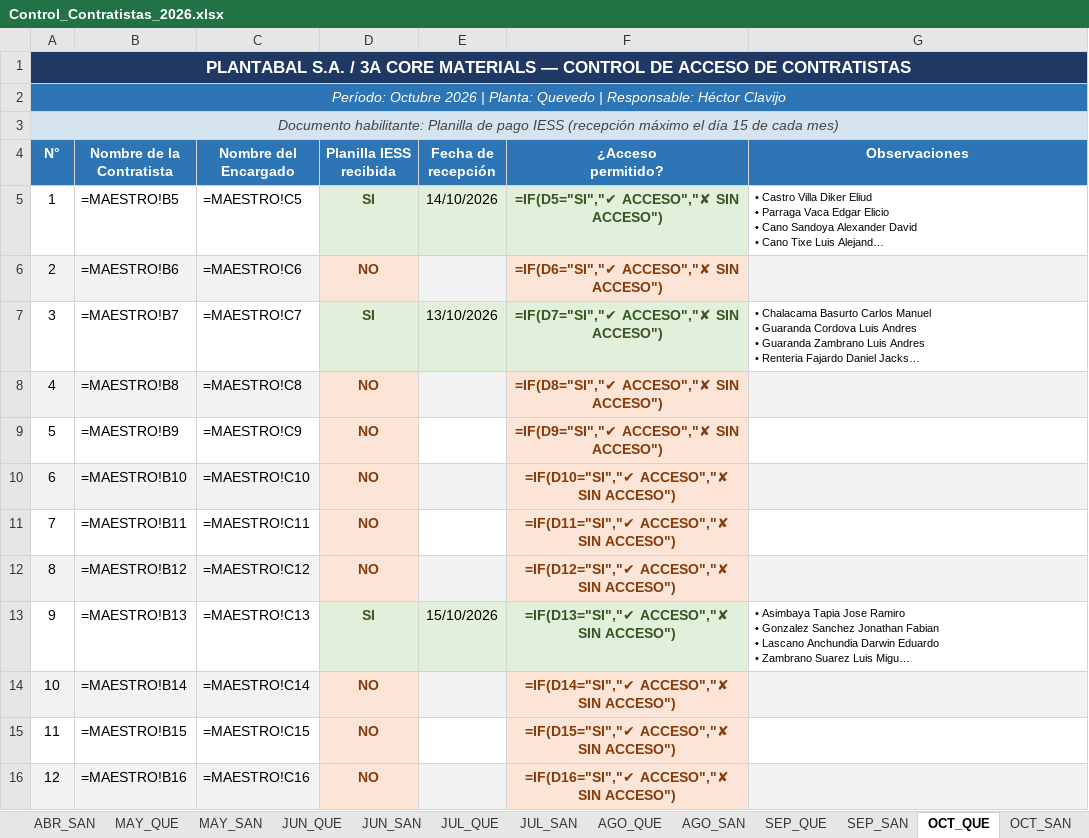
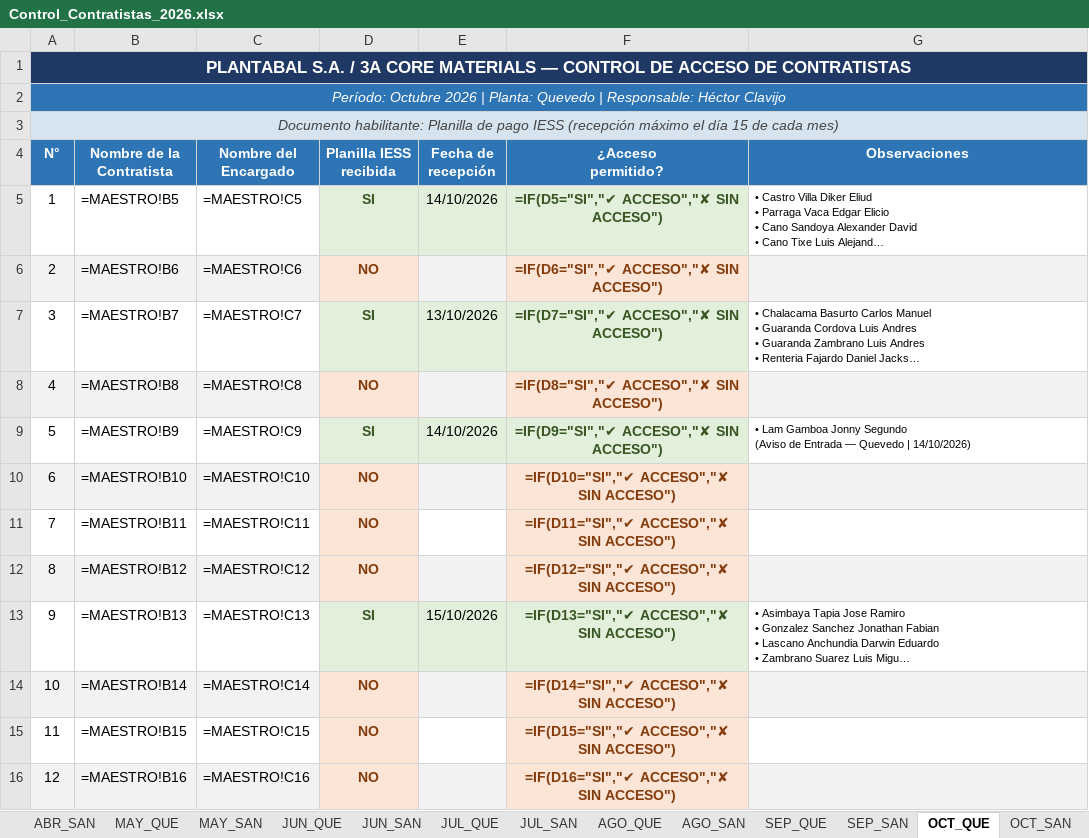
Before and after one commit to hectorclavijoayala88/ingreso_contratistas, an Excel workbook: Control_Contratistas_2026.xlsx, sheet OCT_QUE, drawn as a sheet; only a part is shown; long unchanged cells end in …; values as stored, in another font and other column widths than the file's, no borders; formulas without a stored value are shown as written; ↵ is a line break in a cell; the diff names each change by its address in the sheet, - before the commit and + after, or states it on an @@ line.

```diff
--- a/Control_Contratistas_2026.xlsx (sheet OCT_QUE)
+++ b/Control_Contratistas_2026.xlsx (sheet OCT_QUE)
-D9 (Planilla IESS recibida): NO
+D9 (Planilla IESS recibida): SI
@@ D9 fill: #FCE4D6 → #E2EFDA, text colour: #843C0C → #375623 @@
-E9 (Fecha de recepción): (empty)
+E9 (Fecha de recepción): 14/10/2026
-E9 fill: none
+E9 fill: #E2EFDA
@@ F9 fill: #FCE4D6 → #E2EFDA, text colour: #843C0C → #375623 @@
-G9 (Observaciones): (empty)
+G9 (Observaciones): • Lam Gamboa Jonny Segundo ↵ (Aviso de Entrada — Quevedo | 14/10/2026)
```
Also changed, not shown: sheet OCT_SAN.
